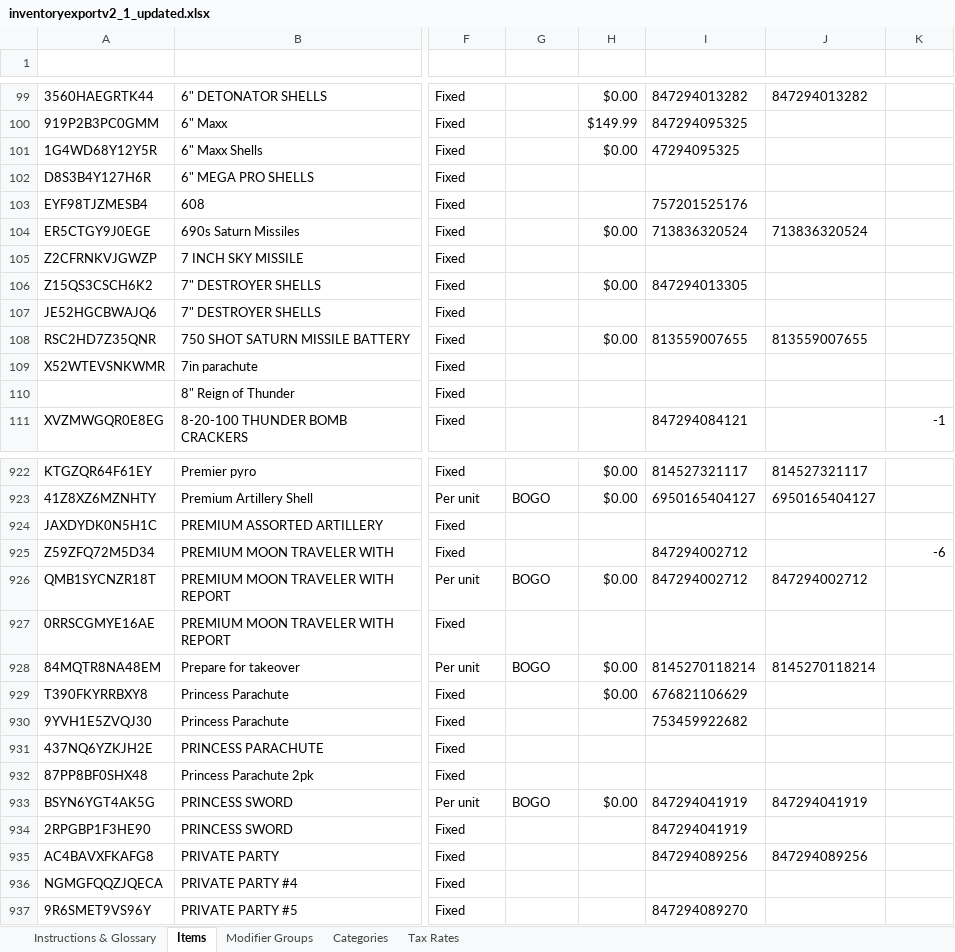
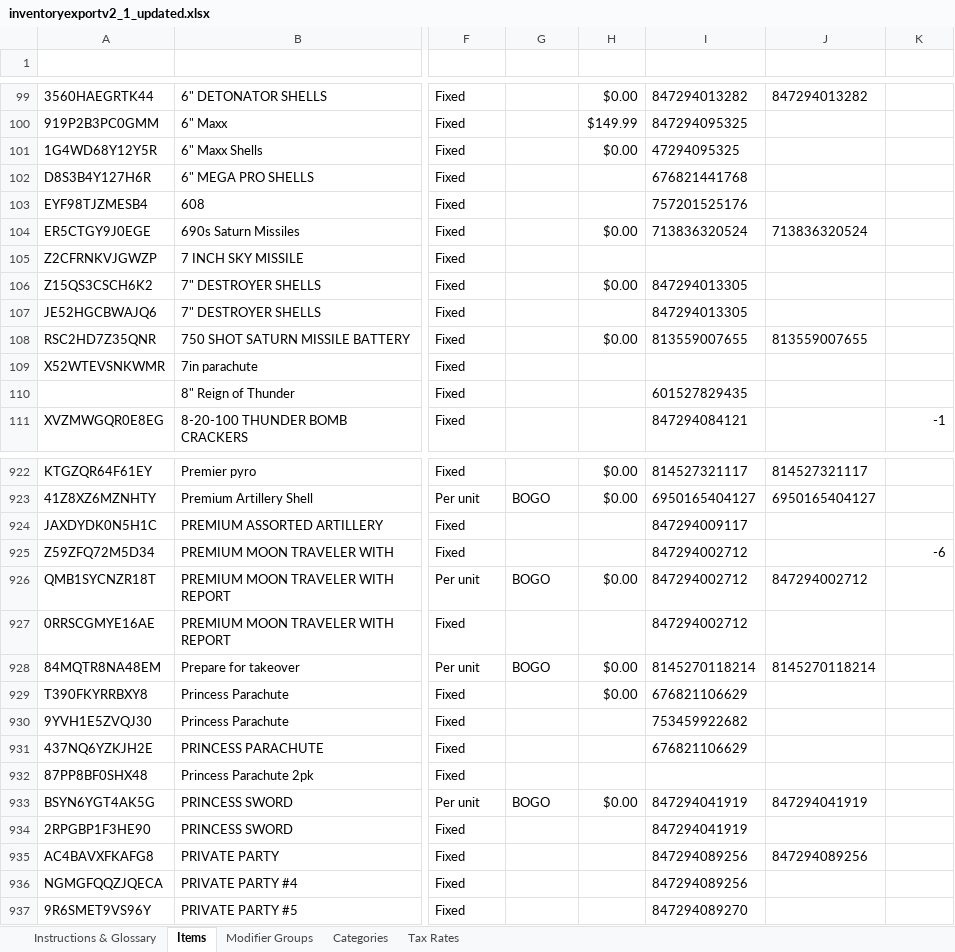
Before and after one commit to alexlachmandas/tent-scanner, an Excel workbook: inventoryexportv2_1_updated.xlsx, sheet Items, drawn as a sheet; only a part is shown, gaps mark what is left out; values as stored, in another font and other column widths than the file's, no borders; conditional formats and table styles not drawn; the diff covers the shown part only; the diff names each change by its address in the sheet, - before the commit and + after, or states it on an @@ line.

```diff
--- a/inventoryexportv2_1_updated.xlsx (sheet Items)
+++ b/inventoryexportv2_1_updated.xlsx (sheet Items)
-I102 (Product Code): (empty)
+I102 (Product Code): 676821441768
-I107 (Product Code): (empty)
+I107 (Product Code): 847294013305
-I110 (Product Code): (empty)
+I110 (Product Code): 601527829435
-I924 (Product Code): (empty)
+I924 (Product Code): 847294009117
-I927 (Product Code): (empty)
+I927 (Product Code): 847294002712
-I931 (Product Code): (empty)
+I931 (Product Code): 676821106629
-I936 (Product Code): (empty)
+I936 (Product Code): 847294089256
```
Also changed, not shown: 61 edited cells elsewhere in this sheet.
